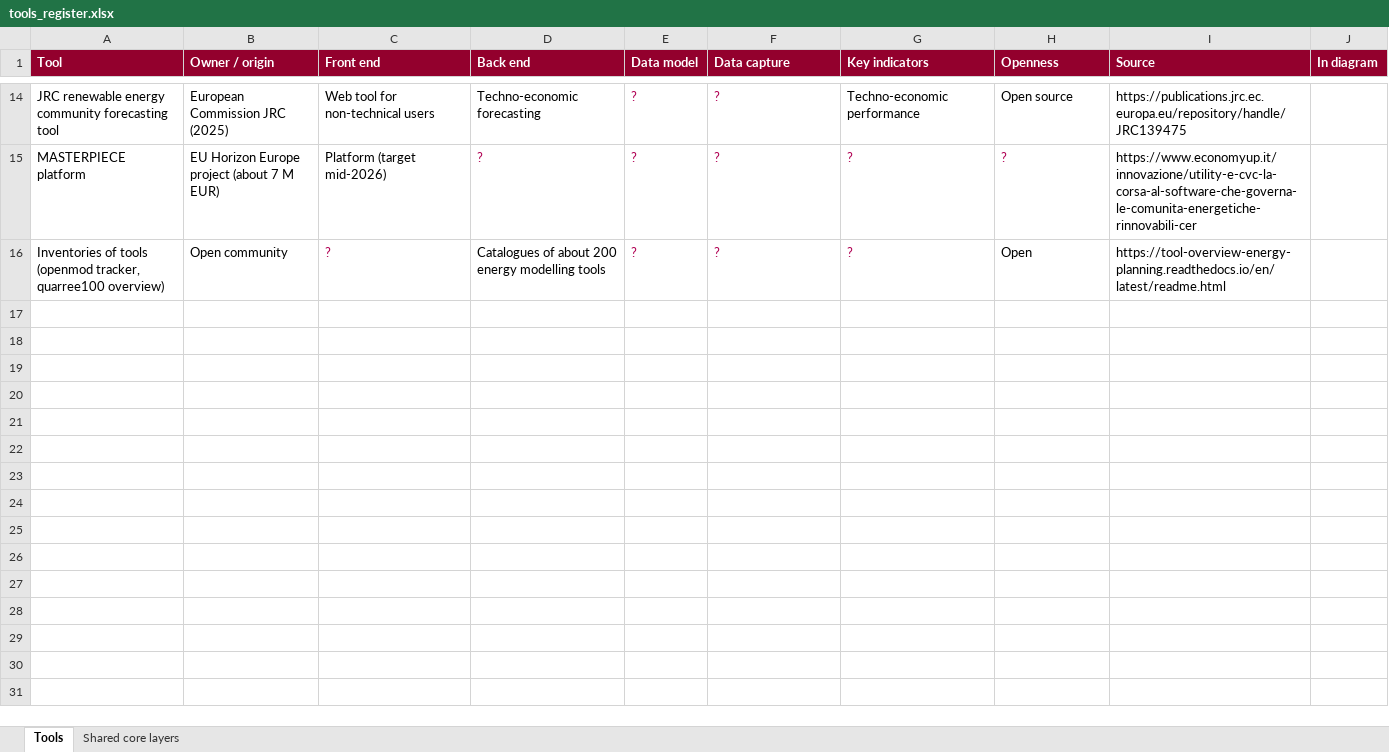
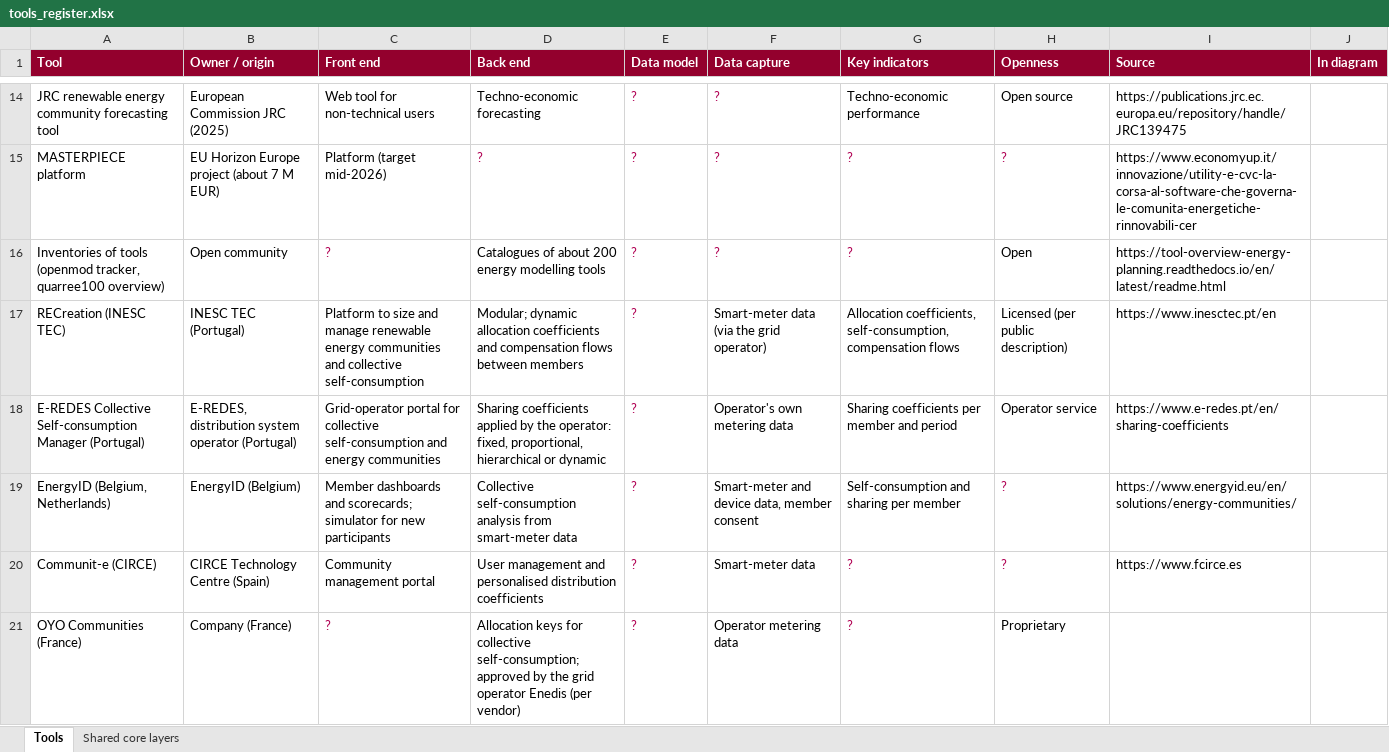
Before and after one commit to ogavalda/alliance-pitch, an Excel workbook: tools_register.xlsx, sheet Tools, drawn as a sheet; only a part is shown, gaps mark what is left out; values as stored, in another font and other column widths than the file's, no borders; the diff covers the shown part only; the diff names each change by its address in the sheet, - before the commit and + after, or states it on an @@ line.

```diff
--- a/tools_register.xlsx (sheet Tools)
+++ b/tools_register.xlsx (sheet Tools)
+row 17: RECreation (INESC TEC) | INESC TEC (Portugal) | Platform to size and manage renewable energy communities and collective self-consumption | Modular; dynamic allocation coefficients and compensation flows between members | ? | Smart-meter data (via the grid operator) | Allocation coefficients, self-consumption, compensation flows | Licensed (per public description) | https://www.inesctec.pt/en
+row 18: E-REDES Collective Self-consumption Manager (Portugal) | E-REDES, distribution system operator (Portugal) | Grid-operator portal for collective self-consumption and energy communities | Sharing coefficients applied by the operator: fixed, proportional, hierarchical or dynamic | ? | Operator's own metering data | Sharing coefficients per member and period | Operator service | https://www.e-redes.pt/en/sharing-coefficients
+row 19: EnergyID (Belgium, Netherlands) | EnergyID (Belgium) | Member dashboards and scorecards; simulator for new participants | Collective self-consumption analysis from smart-meter data | ? | Smart-meter and device data, member consent | Self-consumption and sharing per member | ? | https://www.energyid.eu/en/solutions/energy-communities/
+row 20: Communit-e (CIRCE) | CIRCE Technology Centre (Spain) | Community management portal | User management and personalised distribution coefficients | ? | Smart-meter data | ? | ? | https://www.fcirce.es
+row 21: OYO Communities (France) | Company (France) | ? | Allocation keys for collective self-consumption; approved by the grid operator Enedis (per vendor) | ? | Operator metering data | ? | Proprietary
```
Also changed, not shown: 12 added rows elsewhere in this sheet, 8 other files.
